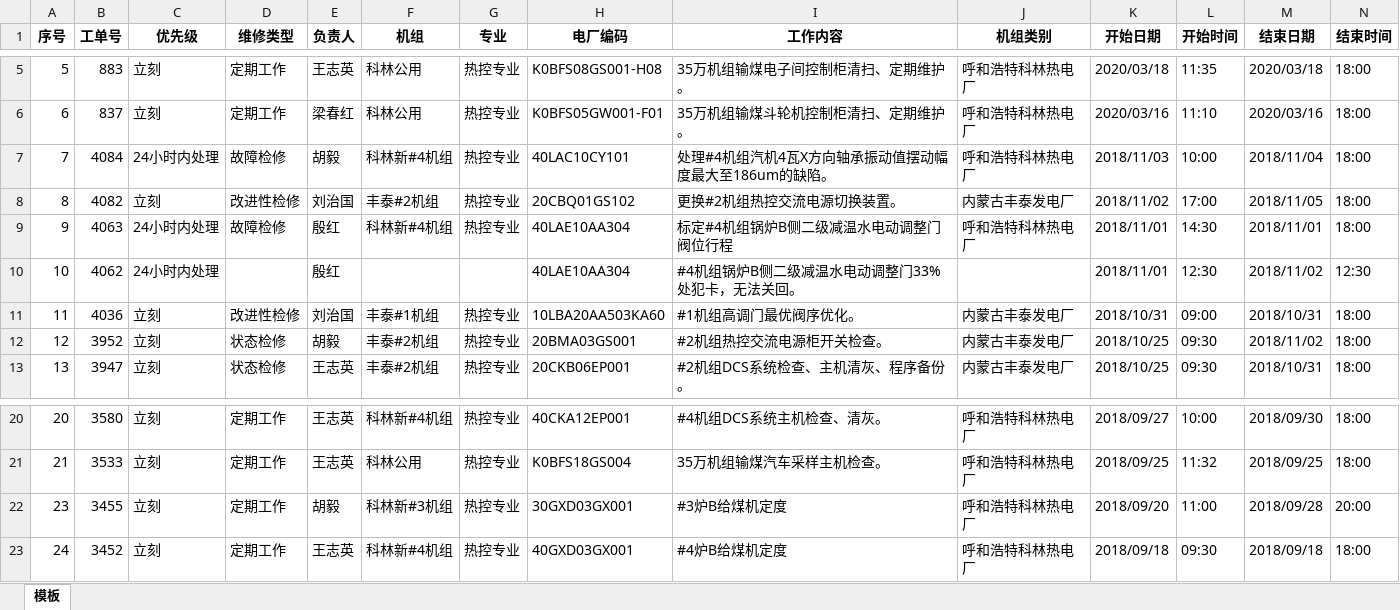
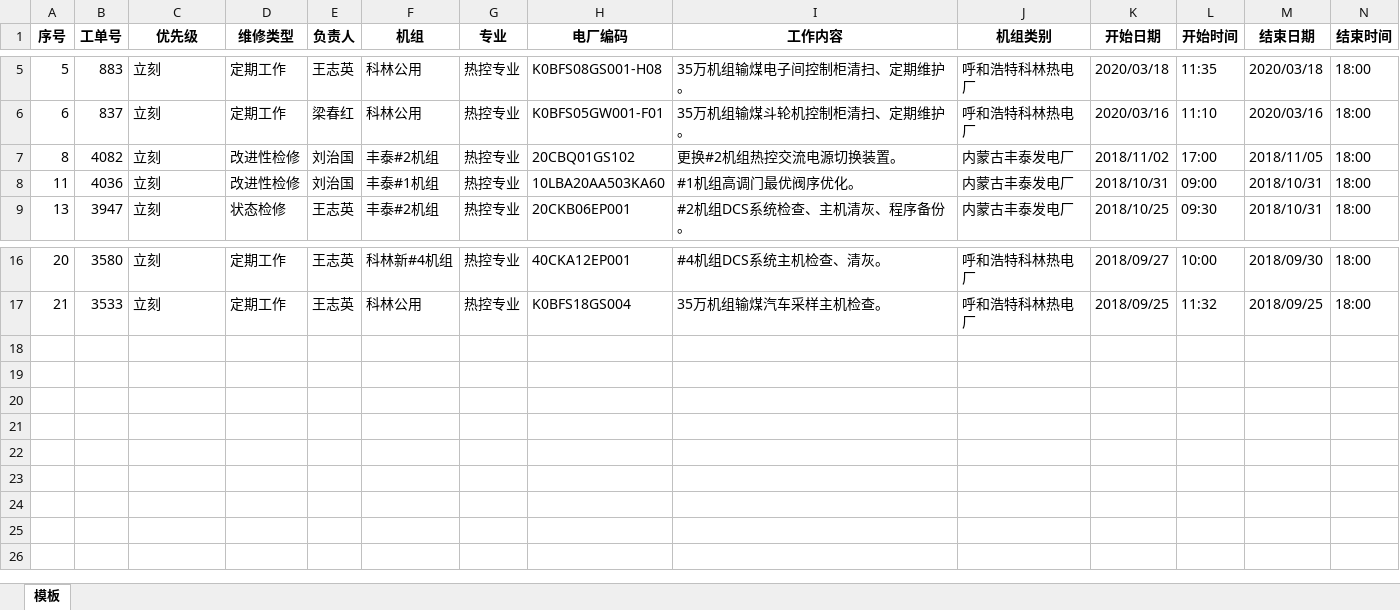
Before and after one commit to hanyang-4141/first, an Excel workbook: data/easy.xlsx, sheet 模板, drawn as a sheet; only a part is shown, gaps mark what is left out; values as stored, in another font and other column widths than the file's, no borders; rows hold the shown columns only; the diff names each change by its address in the sheet, - before the commit and + after, or states it on an @@ line.

```diff
--- a/data/easy.xlsx (sheet 模板)
+++ b/data/easy.xlsx (sheet 模板)
-row 7: 7 | 4084 | 24小时内处理 | 故障检修 | 胡毅 | 科林新#4机组 | 热控专业 | 40LAC10CY101 | 处理#4机组汽机4瓦X方向轴承振动值摆动幅度最大至186um的缺陷。 | 呼和浩特科林热电厂 | 2018/11/03 | 10:00 | 2018/11/04 | 18:00
-row 9: 9 | 4063 | 24小时内处理 | 故障检修 | 殷红 | 科林新#4机组 | 热控专业 | 40LAE10AA304 | 标定#4机组锅炉B侧二级减温水电动调整门阀位行程 | 呼和浩特科林热电厂 | 2018/11/01 | 14:30 | 2018/11/01 | 18:00
-row 10: 10 | 4062 | 24小时内处理 |  | 殷红 |  |  | 40LAE10AA304 | #4机组锅炉B侧二级减温水电动调整门33%处犯卡，无法关回。 |  | 2018/11/01 | 12:30 | 2018/11/02 | 12:30
-row 12: 12 | 3952 | 立刻 | 状态检修 | 胡毅 | 丰泰#2机组 | 热控专业 | 20BMA03GS001 | #2机组热控交流电源柜开关检查。 | 内蒙古丰泰发电厂 | 2018/10/25 | 09:30 | 2018/11/02 | 18:00
-row 22: 23 | 3455 | 立刻 | 定期工作 | 胡毅 | 科林新#3机组 | 热控专业 | 30GXD03GX001 | #3炉B给煤机定度 | 呼和浩特科林热电厂 | 2018/09/20 | 11:00 | 2018/09/28 | 20:00
-row 23: 24 | 3452 | 立刻 | 定期工作 | 王志英 | 科林新#4机组 | 热控专业 | 40GXD03GX001 | #4炉B给煤机定度 | 呼和浩特科林热电厂 | 2018/09/18 | 09:30 | 2018/09/18 | 18:00
```
Also changed, not shown: 3 other files.
